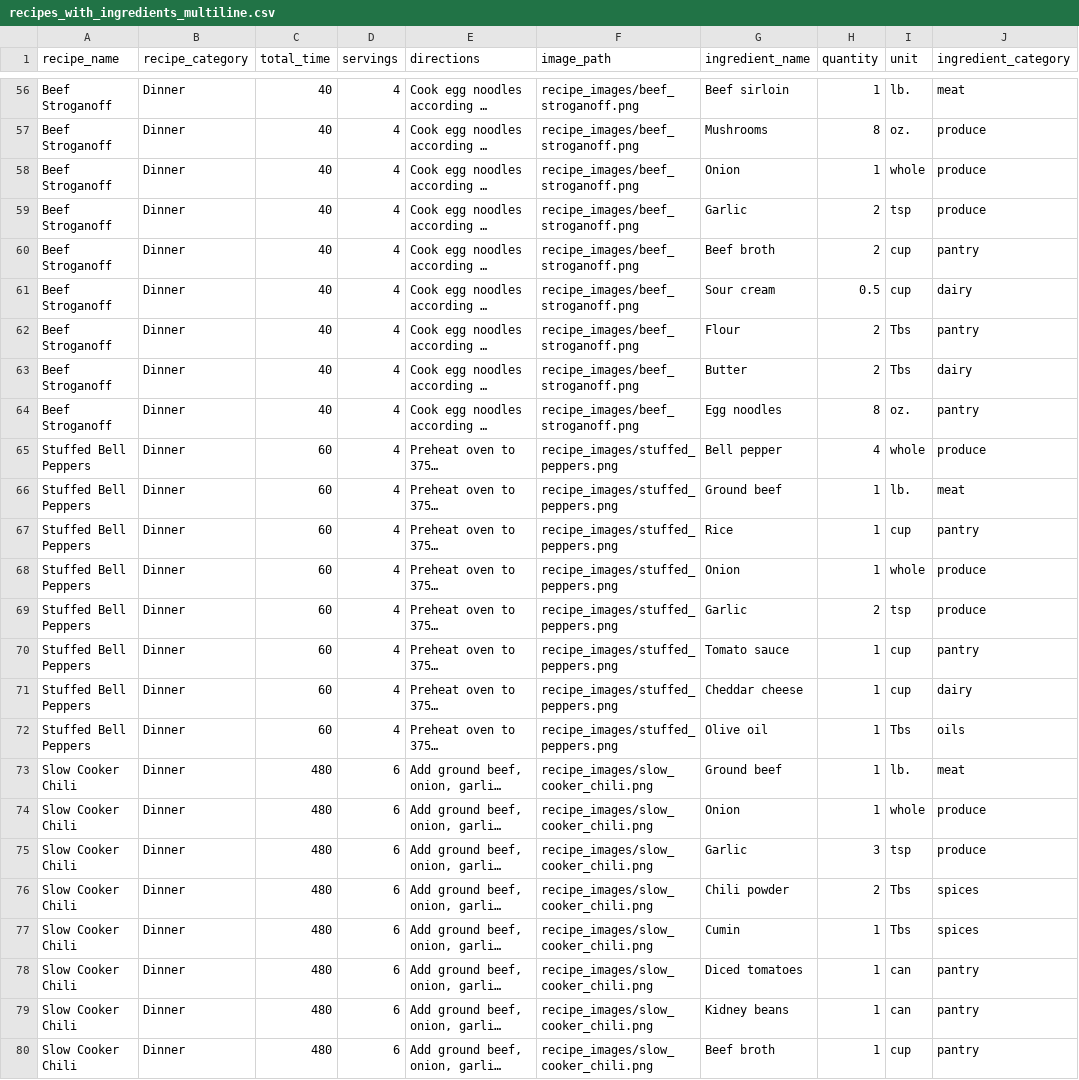
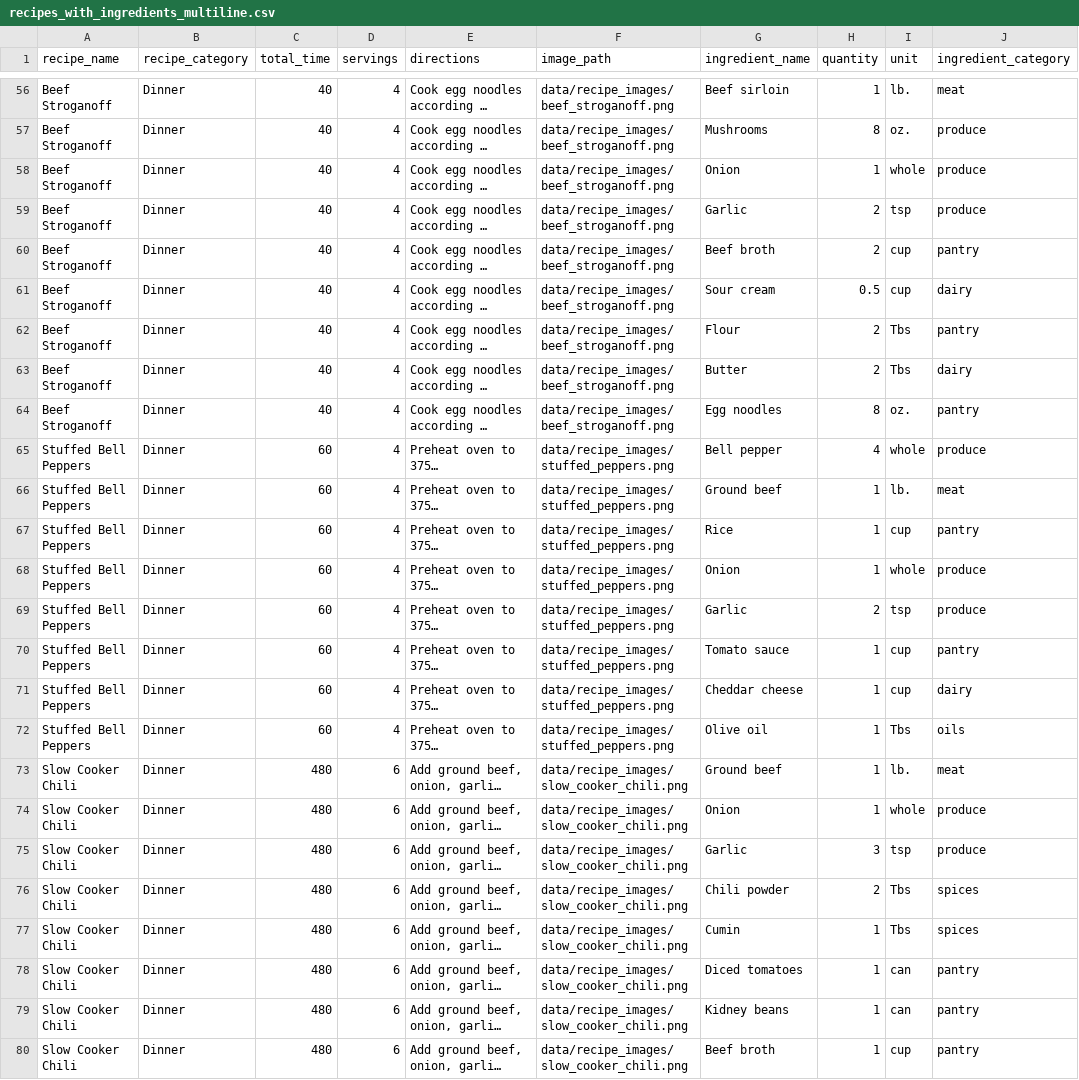
Before and after one commit to mjmiller3416/recipe_app, a CSV file: scripts/db/recipes_with_ingredients_multiline.csv, drawn as a sheet; only a part is shown, gaps mark what is left out; long unchanged cells end in …; the diff covers the shown part only; the diff names each change by its address in the sheet, - before the commit and + after, or states it on an @@ line.

Commit message:
Rolled out new db structure  to ViewRecipes page. Various enhancements to ThemeController and IconController

```diff
--- a/scripts/db/recipes_with_ingredients_multiline.csv
+++ b/scripts/db/recipes_with_ingredients_multiline.csv
-F56:F64 (image_path): recipe_images/beef_stroganoff.png
+F56:F64 (image_path): data/recipe_images/beef_stroganoff.png
-F65:F72 (image_path): recipe_images/stuffed_peppers.png
+F65:F72 (image_path): data/recipe_images/stuffed_peppers.png
-F73:F80 (image_path): recipe_images/slow_cooker_chili.png
+F73:F80 (image_path): data/recipe_images/slow_cooker_chili.png
```
Also changed, not shown: 54 edited cells elsewhere in this file, 35 other files.
